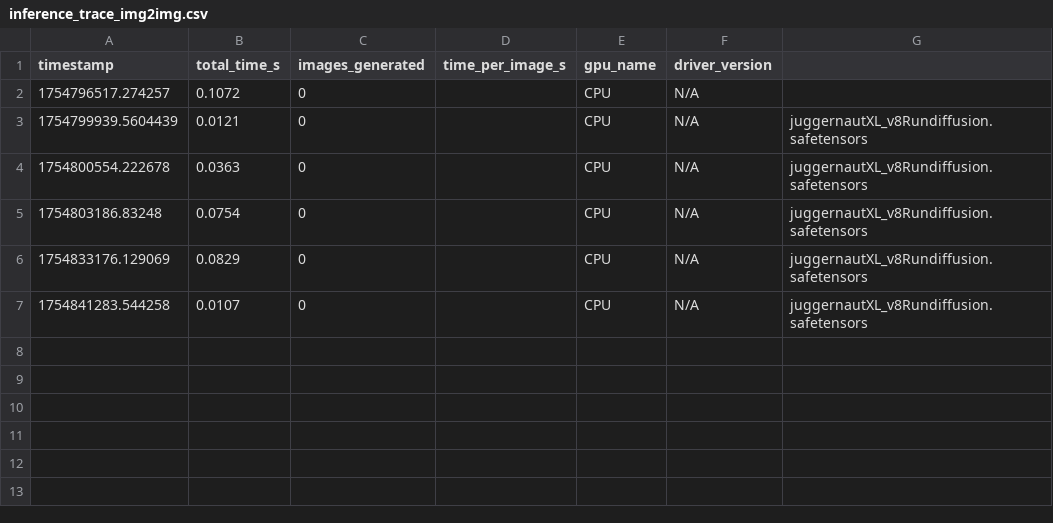
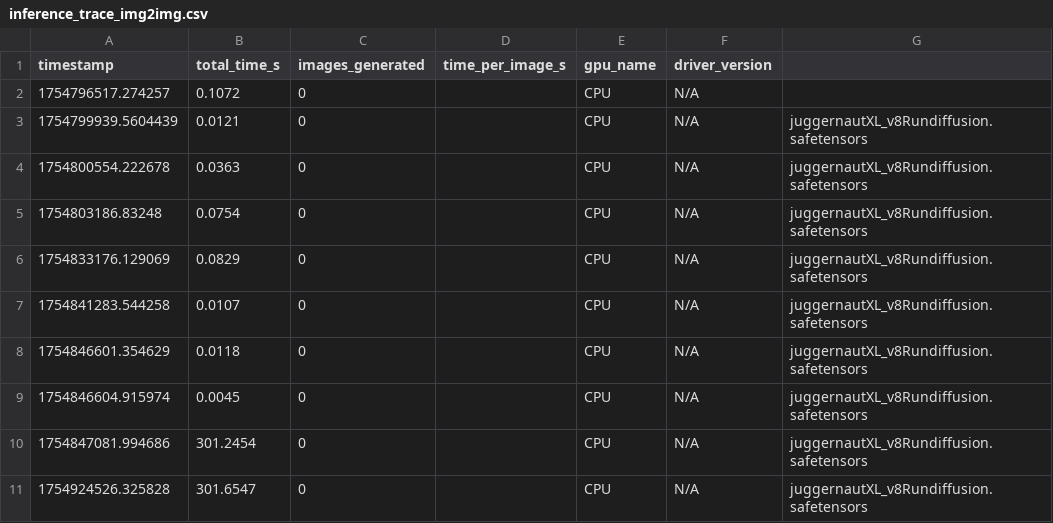
Before and after one commit to jrb00013/DreamLayer, a CSV file: dream_layer_backend/inference_traces/inference_trace_img2img.csv, drawn as a sheet.

```diff
--- a/dream_layer_backend/inference_traces/inference_trace_img2img.csv
+++ b/dream_layer_backend/inference_traces/inference_trace_img2img.csv
@@ -7 +7,5 @@ timestamp,total_time_s,images_generated,time_per_image_s,gpu_name,driver_version
 1754841283.544258,0.0107,0,,CPU,N/A,juggernautXL_v8Rundiffusion.safetensors
+1754846601.354629,0.0118,0,,CPU,N/A,juggernautXL_v8Rundiffusion.safetensors
+1754846604.915974,0.0045,0,,CPU,N/A,juggernautXL_v8Rundiffusion.safetensors
+1754847081.994686,301.2454,0,,CPU,N/A,juggernautXL_v8Rundiffusion.safetensors
+1754924526.325828,301.6547,0,,CPU,N/A,juggernautXL_v8Rundiffusion.safetensors
```
Also changed, not shown: dream_layer_backend/inference_traces/inference_trace_txt2img.csv, 4 other files.
